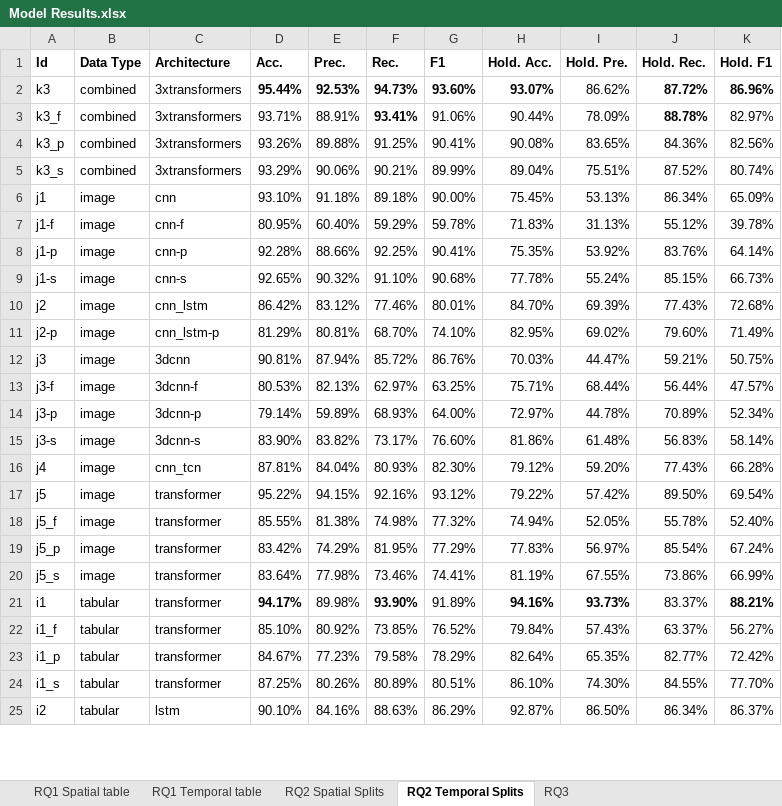
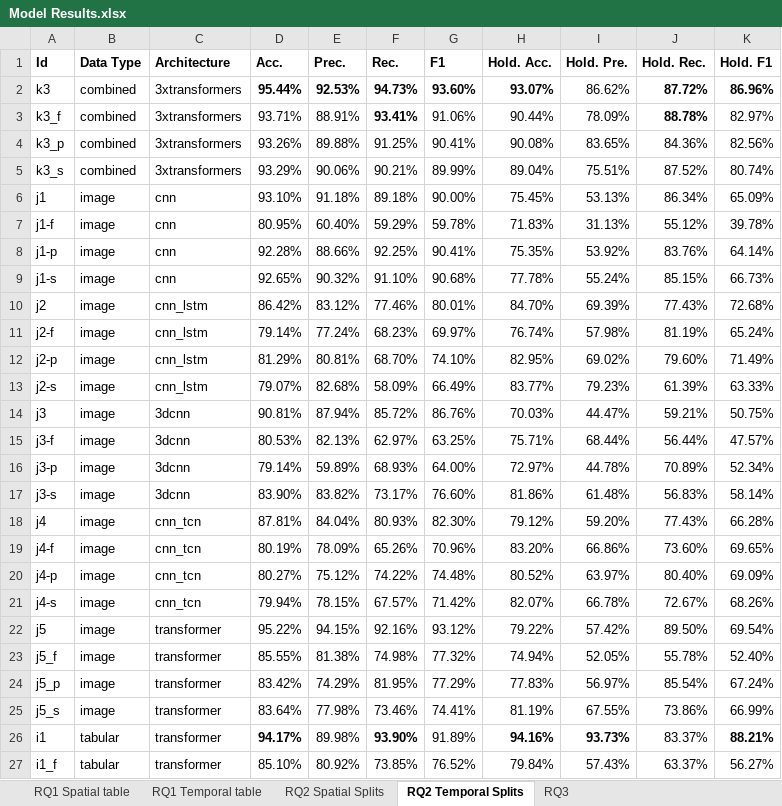
Before and after one commit to zbc2r8/ICSE2026-VRT, an Excel workbook: Model Results.xlsx, sheet RQ2 Temporal Splits, drawn as a sheet; only a part is shown; the shorter side is filled out with more unchanged rows; values as stored, in another font and other column widths than the file's, no borders; addresses are those after the commit; the diff covers the shown part only; the diff names each change by its address in the sheet, - before the commit and + after, or states it on an @@ line.

```diff
--- a/Model Results.xlsx (sheet RQ2 Temporal Splits)
+++ b/Model Results.xlsx (sheet RQ2 Temporal Splits)
-C7 (Architecture): cnn-f
+C7 (Architecture): cnn
-C8 (Architecture): cnn-p
+C8 (Architecture): cnn
-C9 (Architecture): cnn-s
+C9 (Architecture): cnn
+row 11: j2-f | image | cnn_lstm | 79.14% | 77.24% | 68.23% | 69.97% | 76.74% | 57.98% | 81.19% | 65.24%
-C12 (Architecture): cnn_lstm-p
+C12 (Architecture): cnn_lstm
+row 13: j2-s | image | cnn_lstm | 79.07% | 82.68% | 58.09% | 66.49% | 83.77% | 79.23% | 61.39% | 63.33%
-C15 (Architecture): 3dcnn-f
+C15 (Architecture): 3dcnn
-C16 (Architecture): 3dcnn-p
+C16 (Architecture): 3dcnn
-C17 (Architecture): 3dcnn-s
+C17 (Architecture): 3dcnn
+row 19: j4-f | image | cnn_tcn | 80.19% | 78.09% | 65.26% | 70.96% | 83.20% | 66.86% | 73.60% | 69.65%
+row 20: j4-p | image | cnn_tcn | 80.27% | 75.12% | 74.22% | 74.48% | 80.52% | 63.97% | 80.40% | 69.09%
+row 21: j4-s | image | cnn_tcn | 79.94% | 78.15% | 67.57% | 71.42% | 82.07% | 66.78% | 72.67% | 68.26%
```
Also changed, not shown: 9 edited cells elsewhere in this sheet, 2 other files.
